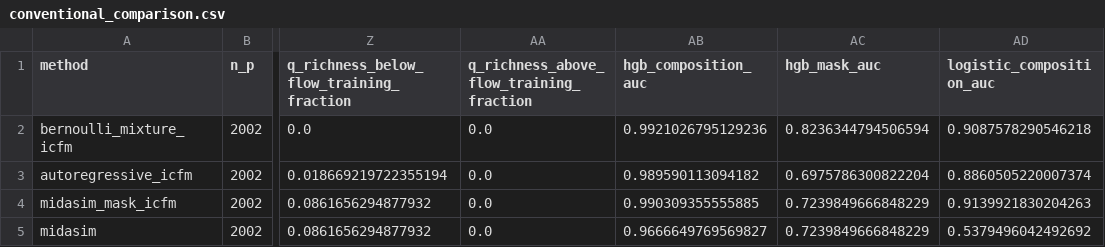
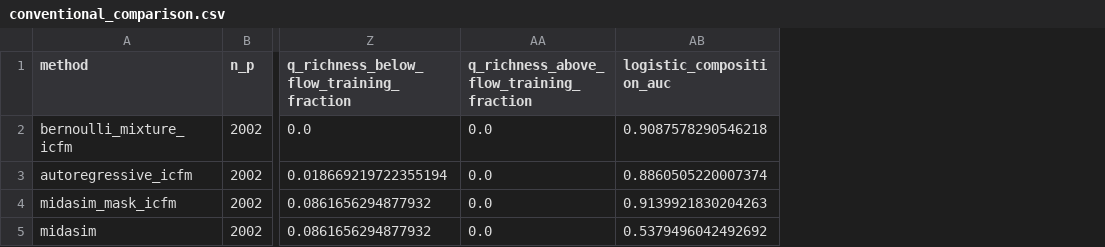
Before and after one commit to yuliangxu/RDR, a CSV file: results/AGP/four_generator_case_study_20261013/conventional_comparison.csv, drawn as a sheet; only a part is shown, gaps mark what is left out; the diff names each change by its address in the sheet, - before the commit and + after, or states it on an @@ line.

```diff
--- a/results/AGP/four_generator_case_study_20261013/conventional_comparison.csv
+++ b/results/AGP/four_generator_case_study_20261013/conventional_comparison.csv
-column AB (hgb_composition_auc), rows 2-5: 0.9921026795129236 | 0.989590113094182 | 0.990309355555885 | 0.9666649769569827
-column AC (hgb_mask_auc), rows 2-5: 0.8236344794506594 | 0.6975786300822204 | 0.7239849666848229 | 0.7239849666848229
```
Also changed, not shown: results/AGP/relu_threshold_20261122/summary.csv, results/AGP/retained_mask_comparison_20261013/classifier_metrics.csv, 21 other files.
